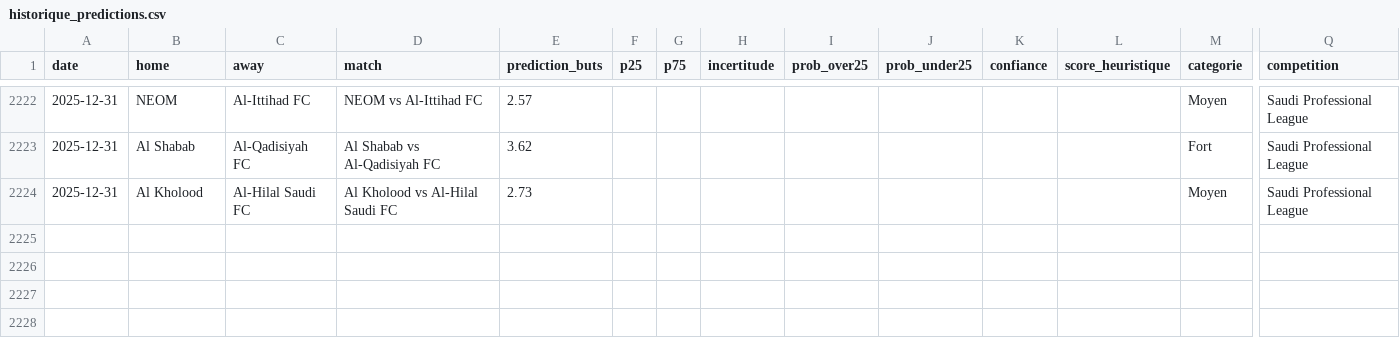
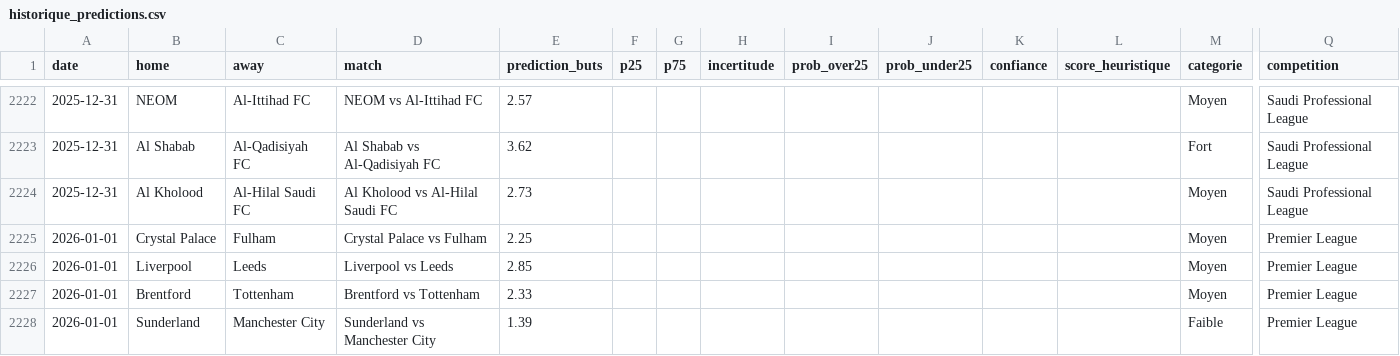
Before and after one commit to LilianPamphile/xgenius, a CSV file: suivi_predictions/historique_predictions.csv, drawn as a sheet; only a part is shown, gaps mark what is left out; rows hold the shown columns only; the diff names each change by its address in the sheet, - before the commit and + after, or states it on an @@ line.

Commit message:
📊 Ajout des prédictions du 2026-01-01

```diff
--- a/suivi_predictions/historique_predictions.csv
+++ b/suivi_predictions/historique_predictions.csv
+row 2225: 2026-01-01 | Crystal Palace | Fulham | Crystal Palace vs Fulham | 2.25 |  |  |  |  |  |  |  | Moyen | Premier League
+row 2226: 2026-01-01 | Liverpool | Leeds | Liverpool vs Leeds | 2.85 |  |  |  |  |  |  |  | Moyen | Premier League
+row 2227: 2026-01-01 | Brentford | Tottenham | Brentford vs Tottenham | 2.33 |  |  |  |  |  |  |  | Moyen | Premier League
+row 2228: 2026-01-01 | Sunderland | Manchester City | Sunderland vs Manchester City | 1.39 |  |  |  |  |  |  |  | Faible | Premier League
```
